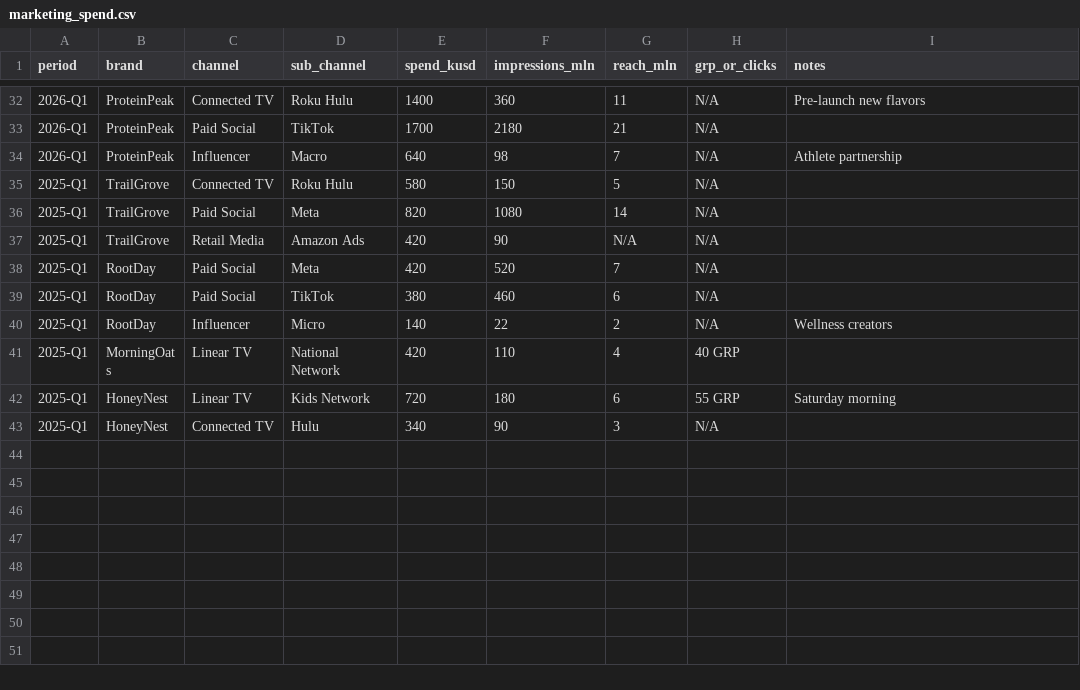
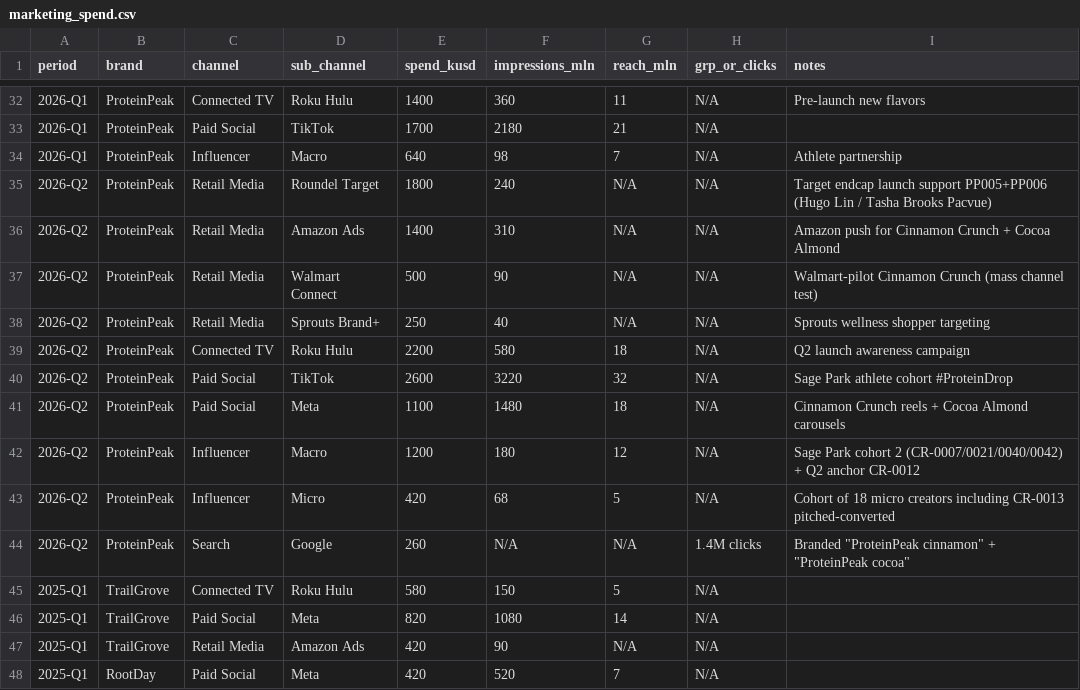
Before and after one commit to getphyllo/acme-corp-synthetic-data, a CSV file: seeds/marketing_spend.csv, drawn as a sheet; only a part is shown, gaps mark what is left out; the shorter side is filled out with more unchanged rows.

```diff
--- a/seeds/marketing_spend.csv
+++ b/seeds/marketing_spend.csv
@@ -34,2 +34,12 @@ period,brand,channel,sub_channel,spend_kusd,impressions_mln,reach_mln,grp_or_cli
 2026-Q1,ProteinPeak,Influencer,Macro,640,98,7,N/A,Athlete partnership
+2026-Q2,ProteinPeak,Retail Media,Roundel Target,1800,240,N/A,N/A,Target endcap launch support PP005+PP006 (Hugo Lin / Tasha Brooks Pacvue)
+2026-Q2,ProteinPeak,Retail Media,Amazon Ads,1400,310,N/A,N/A,Amazon push for Cinnamon Crunch + Cocoa Almond
+2026-Q2,ProteinPeak,Retail Media,Walmart Connect,500,90,N/A,N/A,Walmart-pilot Cinnamon Crunch (mass channel test)
+2026-Q2,ProteinPeak,Retail Media,Sprouts Brand+,250,40,N/A,N/A,Sprouts wellness shopper targeting
+2026-Q2,ProteinPeak,Connected TV,Roku Hulu,2200,580,18,N/A,Q2 launch awareness campaign
+2026-Q2,ProteinPeak,Paid Social,TikTok,2600,3220,32,N/A,Sage Park athlete cohort #ProteinDrop
+2026-Q2,ProteinPeak,Paid Social,Meta,1100,1480,18,N/A,Cinnamon Crunch reels + Cocoa Almond carousels
+2026-Q2,ProteinPeak,Influencer,Macro,1200,180,12,N/A,Sage Park cohort 2 (CR-0007/0021/0040/0042) + Q2 anchor CR-0012
+2026-Q2,ProteinPeak,Influencer,Micro,420,68,5,N/A,Cohort of 18 micro creators including CR-0013 pitched-converted
+2026-Q2,ProteinPeak,Search,Google,260,N/A,N/A,1.4M clicks,Branded "ProteinPeak cinnamon" + "ProteinPeak cocoa"
 2025-Q1,TrailGrove,Connected TV,Roku Hulu,580,150,5,N/A,
```
Also changed, not shown: seeds/category_market_size.csv, seeds/macro_trends.csv, 56 other files.
